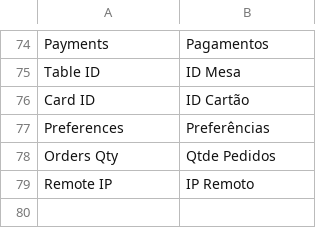
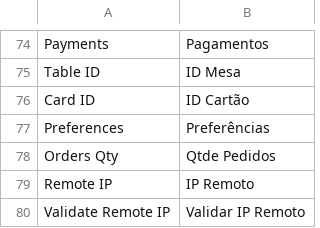
Before and after one commit to gamuzatech/tolucastore-openmage, a CSV file: app/locale/pt_BR/Toluca_PDV.csv, drawn as a sheet; only a part is shown, gaps mark what is left out.

Commit message:
Atualizado modulo Toluca_PDV: adicionado validação para IP remoto do caixa no apiPath pdv_cashier.close

```diff
--- a/app/locale/pt_BR/Toluca_PDV.csv
+++ b/app/locale/pt_BR/Toluca_PDV.csv
@@ -79 +79,2 @@
 "Remote IP","IP Remoto"
+"Validate Remote IP","Validar IP Remoto"
```
Also changed, not shown: app/locale/pt_BR/Gamuza_Basic.csv, 6 other files.
